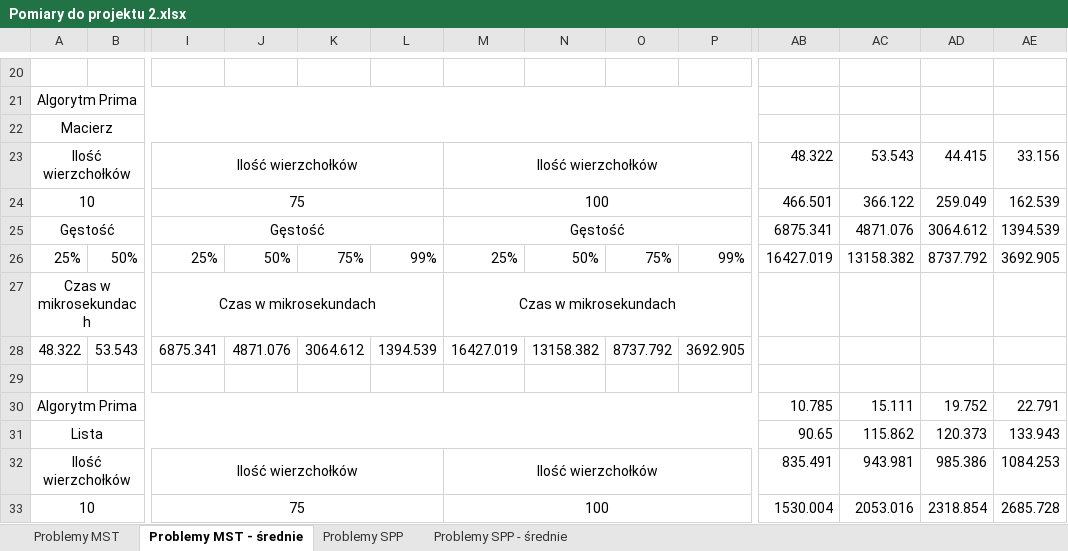
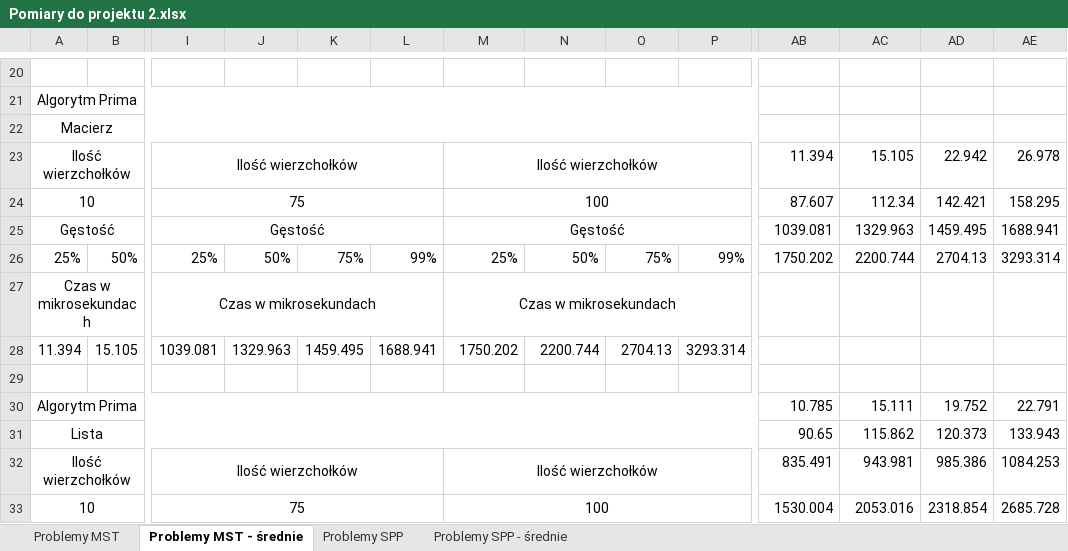
Before and after one commit to Huntarman/GraphsAndAlgorithms, an Excel workbook: Pomiary do projektu 2.xlsx, sheet Problemy MST - średnie, drawn as a sheet; only a part is shown, gaps mark what is left out; values as stored, in another font and other column widths than the file's, no borders; charts and pictures not drawn; removed rows and columns are numbered as before the commit, all else as after; rows hold the shown columns only; the diff covers the shown part only; the diff names each change by its address in the sheet, - before the commit and + after, or states it on an @@ line.

```diff
--- a/Pomiary do projektu 2.xlsx (sheet Problemy MST - średnie)
+++ b/Pomiary do projektu 2.xlsx (sheet Problemy MST - średnie)
-AB23: 48.322
+AB23: 11.394
-AC23: 53.543
+AC23: 15.105
-AD23: 44.415
+AD23: 22.942
-AE23: 33.156
+AE23: 26.978
-AB24: 466.501
+AB24: 87.607
-AC24: 366.122
+AC24: 112.34
-AD24: 259.049
+AD24: 142.421
-AE24: 162.539
+AE24: 158.295
-AB25: 6875.341
+AB25: 1039.081
-AC25: 4871.076
+AC25: 1329.963
-AD25: 3064.612
+AD25: 1459.495
-AE25: 1394.539
+AE25: 1688.941
-AB26: 16427.019
+AB26: 1750.202
-AC26: 13158.382
+AC26: 2200.744
-AD26: 8737.792
+AD26: 2704.13
-AE26: 3692.905
+AE26: 3293.314
-row 28: 48.322 | 53.543 | 6875.341 | 4871.076 | 3064.612 | 1394.539 | 16427.019 | 13158.382 | 8737.792 | 3692.905
+row 28: 11.394 | 15.105 | 1039.081 | 1329.963 | 1459.495 | 1688.941 | 1750.202 | 2200.744 | 2704.13 | 3293.314
```
Also changed, not shown: 10 added rows, 2 removed rows and 12 edited cells elsewhere in this sheet, sheet Problemy SPP, sheet Problemy MST, sheet Problemy SPP - średnie, charts or pictures, 12 other files.
